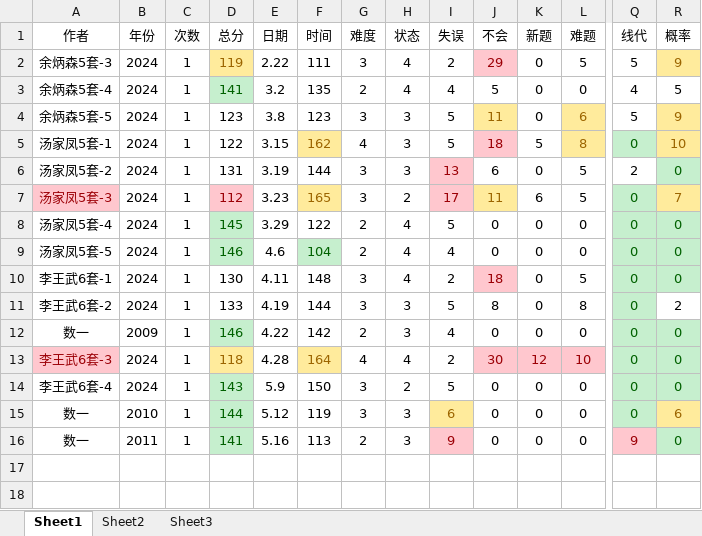
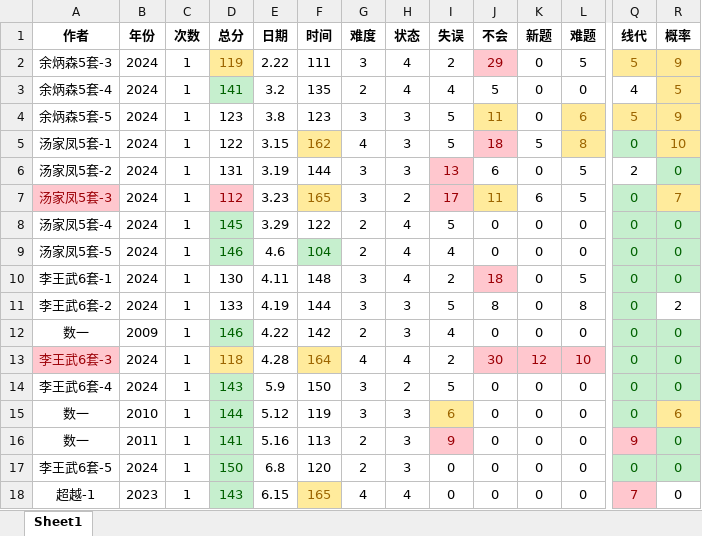
Before and after one commit to virtualxiaoman/kaoyan, an Excel workbook: data/数学试卷.xlsx, sheet Sheet1, drawn as a sheet; only a part is shown, gaps mark what is left out; values as stored, in another font and other column widths than the file's, no borders; rows hold the shown columns only; the diff covers the shown part only; the diff names each change by its address in the sheet, - before the commit and + after, or states it on an @@ line.

```diff
--- a/data/数学试卷.xlsx (sheet Sheet1)
+++ b/data/数学试卷.xlsx (sheet Sheet1)
-sheet tab: Sheet2
-sheet tab: Sheet3
-A1:R1 bold: off
+A1:R1 bold: on
@@ Q2 fill: none → #FFEB9C, text colour: black → #9C6500 @@
@@ R3 fill: none → #FFEB9C, text colour: black → #9C6500 @@
@@ Q4 fill: none → #FFEB9C, text colour: black → #9C6500 @@
+row 17: 李王武6套-5 | 2024 | 1 | 150 | 6.8 | 120 | 2 | 3 | 0 | 0 | 0 | 0 | 0 | 0
+row 18: 超越-1 | 2023 | 1 | 143 | 6.15 | 165 | 4 | 4 | 0 | 0 | 0 | 0 | 7 | 0
```
Also changed, not shown: cell formats elsewhere in this sheet, data/xlsx/P-学习时长-cs2025.xlsx, data/xlsx/P-学习时长-总2025.xlsx, 51 other files.
